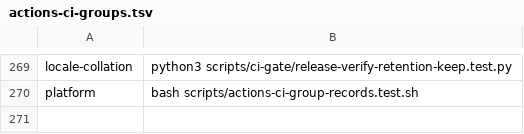
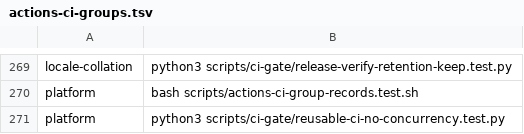
Before and after one commit to verJSON/.github, a TSV file: scripts/actions-ci-groups.tsv, drawn as a sheet; only a part is shown, gaps mark what is left out; the diff names each change by its address in the sheet, - before the commit and + after, or states it on an @@ line.

```diff
--- a/scripts/actions-ci-groups.tsv
+++ b/scripts/actions-ci-groups.tsv
+row 271: platform | python3 scripts/ci-gate/reusable-ci-no-concurrency.test.py
```
Also changed, not shown: 5 other files.
